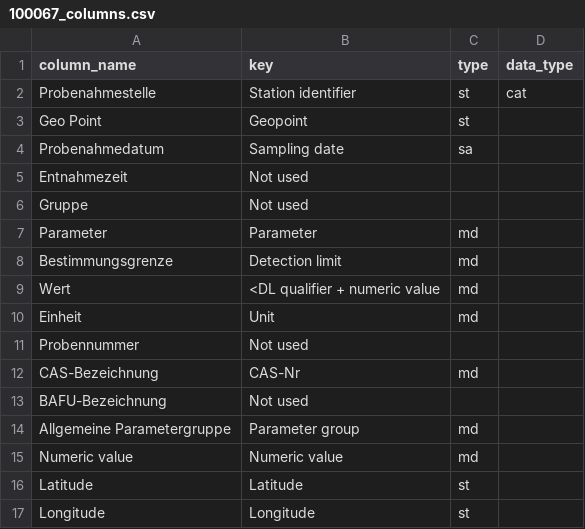
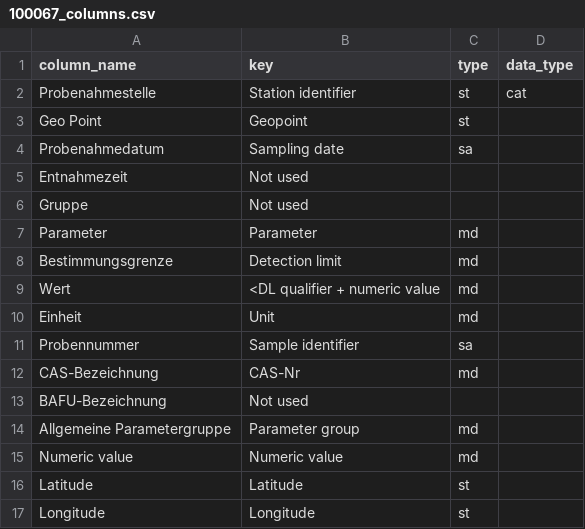
Before and after one commit to lcalmbach/st-piper, a CSV file: data/100067_columns.csv, drawn as a sheet.

```diff
--- a/data/100067_columns.csv
+++ b/data/100067_columns.csv
@@ -10,3 +10,3 @@ Wert;<DL qualifier + numeric value;md;
 Einheit;Unit;md;
-Probennummer;Not used;;
+Probennummer;Sample identifier;sa;
 CAS-Bezeichnung;CAS-Nr;md;
```
Also changed, not shown: data/bgs_arsenic_01.csv, data/bgs_arsenic_01_columns.csv, 14 other files.
